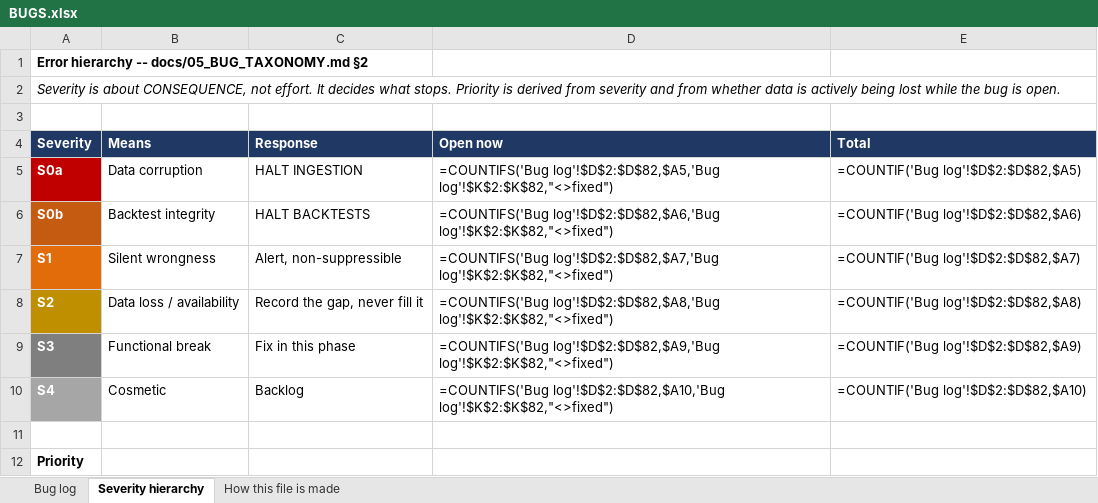
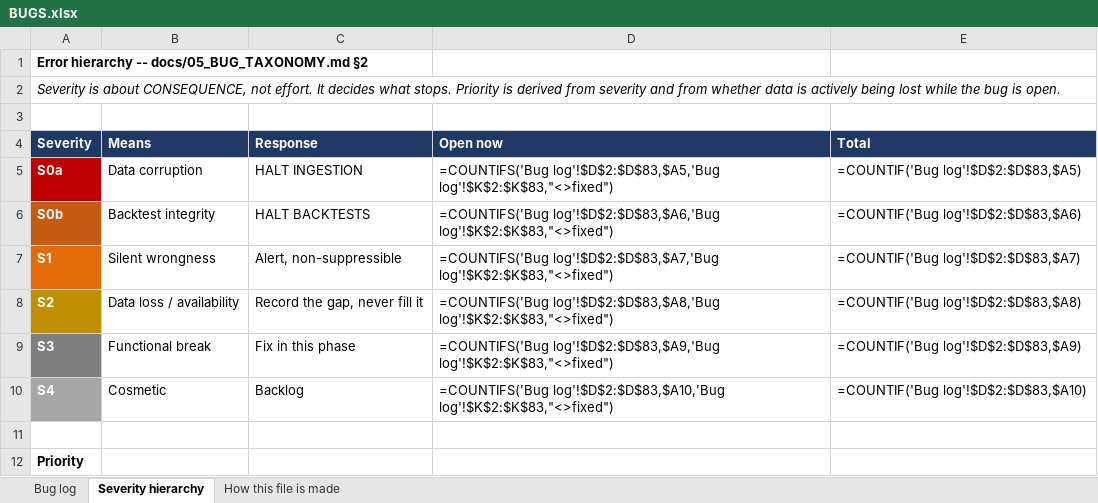
Before and after one commit to spencerwon/navanax1, an Excel workbook: docs/logs/BUGS.xlsx, sheet Severity hierarchy, drawn as a sheet; only a part is shown; values as stored, in another font and other column widths than the file's, no borders; formulas without a stored value are shown as written; the diff names each change by its address in the sheet, - before the commit and + after, or states it on an @@ line.

```diff
--- a/docs/logs/BUGS.xlsx (sheet Severity hierarchy)
+++ b/docs/logs/BUGS.xlsx (sheet Severity hierarchy)
-D5 (Open now): =COUNTIFS('Bug log'!$D$2:$D$82,$A5,'Bug log'!$K$2:$K$82,"<>fixed")
+D5 (Open now): =COUNTIFS('Bug log'!$D$2:$D$83,$A5,'Bug log'!$K$2:$K$83,"<>fixed")
-E5 (Total): =COUNTIF('Bug log'!$D$2:$D$82,$A5)
+E5 (Total): =COUNTIF('Bug log'!$D$2:$D$83,$A5)
-D6 (Open now): =COUNTIFS('Bug log'!$D$2:$D$82,$A6,'Bug log'!$K$2:$K$82,"<>fixed")
+D6 (Open now): =COUNTIFS('Bug log'!$D$2:$D$83,$A6,'Bug log'!$K$2:$K$83,"<>fixed")
-E6 (Total): =COUNTIF('Bug log'!$D$2:$D$82,$A6)
+E6 (Total): =COUNTIF('Bug log'!$D$2:$D$83,$A6)
-D7 (Open now): =COUNTIFS('Bug log'!$D$2:$D$82,$A7,'Bug log'!$K$2:$K$82,"<>fixed")
+D7 (Open now): =COUNTIFS('Bug log'!$D$2:$D$83,$A7,'Bug log'!$K$2:$K$83,"<>fixed")
-E7 (Total): =COUNTIF('Bug log'!$D$2:$D$82,$A7)
+E7 (Total): =COUNTIF('Bug log'!$D$2:$D$83,$A7)
-D8 (Open now): =COUNTIFS('Bug log'!$D$2:$D$82,$A8,'Bug log'!$K$2:$K$82,"<>fixed")
+D8 (Open now): =COUNTIFS('Bug log'!$D$2:$D$83,$A8,'Bug log'!$K$2:$K$83,"<>fixed")
-E8 (Total): =COUNTIF('Bug log'!$D$2:$D$82,$A8)
+E8 (Total): =COUNTIF('Bug log'!$D$2:$D$83,$A8)
-D9 (Open now): =COUNTIFS('Bug log'!$D$2:$D$82,$A9,'Bug log'!$K$2:$K$82,"<>fixed")
+D9 (Open now): =COUNTIFS('Bug log'!$D$2:$D$83,$A9,'Bug log'!$K$2:$K$83,"<>fixed")
-E9 (Total): =COUNTIF('Bug log'!$D$2:$D$82,$A9)
+E9 (Total): =COUNTIF('Bug log'!$D$2:$D$83,$A9)
-D10 (Open now): =COUNTIFS('Bug log'!$D$2:$D$82,$A10,'Bug log'!$K$2:$K$82,"<>fixed")
+D10 (Open now): =COUNTIFS('Bug log'!$D$2:$D$83,$A10,'Bug log'!$K$2:$K$83,"<>fixed")
-E10 (Total): =COUNTIF('Bug log'!$D$2:$D$82,$A10)
+E10 (Total): =COUNTIF('Bug log'!$D$2:$D$83,$A10)
```
Also changed, not shown: sheet Bug log, 4 other files.
